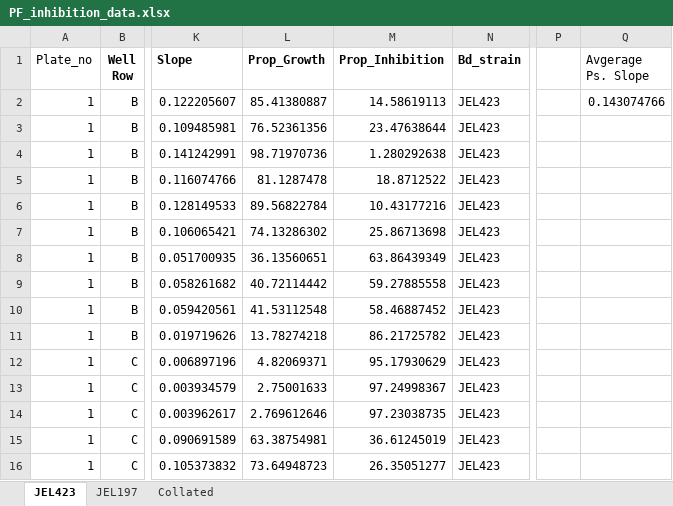
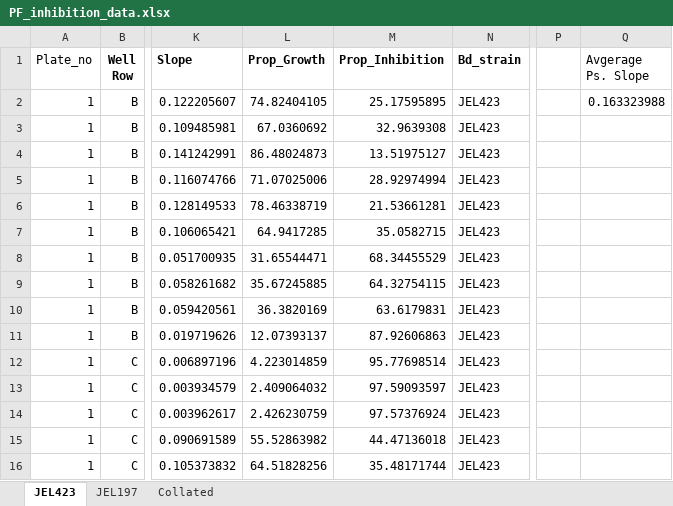
Before and after one commit to pattyjk/Pseudo_fluor, an Excel workbook: PF_inhibition_data.xlsx, sheet JEL423, drawn as a sheet; only a part is shown, gaps mark what is left out; values as stored, in another font and other column widths than the file's, no borders; the diff covers the shown part only; the diff names each change by its address in the sheet, - before the commit and + after, or states it on an @@ line.

```diff
--- a/PF_inhibition_data.xlsx (sheet JEL423)
+++ b/PF_inhibition_data.xlsx (sheet JEL423)
-L2 (Prop_Growth): 85.41380887
+L2 (Prop_Growth): 74.82404105
-M2 (Prop_Inhibition): 14.58619113
+M2 (Prop_Inhibition): 25.17595895
-Q2 (Avgerage Ps. Slope): 0.143074766
+Q2 (Avgerage Ps. Slope): 0.163323988
-L3 (Prop_Growth): 76.52361356
+L3 (Prop_Growth): 67.0360692
-M3 (Prop_Inhibition): 23.47638644
+M3 (Prop_Inhibition): 32.9639308
-L4 (Prop_Growth): 98.71970736
+L4 (Prop_Growth): 86.48024873
-M4 (Prop_Inhibition): 1.280292638
+M4 (Prop_Inhibition): 13.51975127
-L5 (Prop_Growth): 81.1287478
+L5 (Prop_Growth): 71.07025006
-M5 (Prop_Inhibition): 18.8712522
+M5 (Prop_Inhibition): 28.92974994
-L6 (Prop_Growth): 89.56822784
+L6 (Prop_Growth): 78.46338719
-M6 (Prop_Inhibition): 10.43177216
+M6 (Prop_Inhibition): 21.53661281
-L7 (Prop_Growth): 74.13286302
+L7 (Prop_Growth): 64.9417285
-M7 (Prop_Inhibition): 25.86713698
+M7 (Prop_Inhibition): 35.0582715
-L8 (Prop_Growth): 36.13560651
+L8 (Prop_Growth): 31.65544471
-M8 (Prop_Inhibition): 63.86439349
+M8 (Prop_Inhibition): 68.34455529
-L9 (Prop_Growth): 40.72114442
+L9 (Prop_Growth): 35.67245885
-M9 (Prop_Inhibition): 59.27885558
+M9 (Prop_Inhibition): 64.32754115
-L10 (Prop_Growth): 41.53112548
+L10 (Prop_Growth): 36.3820169
-M10 (Prop_Inhibition): 58.46887452
+M10 (Prop_Inhibition): 63.6179831
-L11 (Prop_Growth): 13.78274218
+L11 (Prop_Growth): 12.07393137
-M11 (Prop_Inhibition): 86.21725782
+M11 (Prop_Inhibition): 87.92606863
-L12 (Prop_Growth): 4.82069371
+L12 (Prop_Growth): 4.223014859
-M12 (Prop_Inhibition): 95.17930629
+M12 (Prop_Inhibition): 95.77698514
-L13 (Prop_Growth): 2.75001633
+L13 (Prop_Growth): 2.409064032
-M13 (Prop_Inhibition): 97.24998367
+M13 (Prop_Inhibition): 97.59093597
-L14 (Prop_Growth): 2.769612646
+L14 (Prop_Growth): 2.426230759
-M14 (Prop_Inhibition): 97.23038735
+M14 (Prop_Inhibition): 97.57376924
-L15 (Prop_Growth): 63.38754981
+L15 (Prop_Growth): 55.52863982
-M15 (Prop_Inhibition): 36.61245019
+M15 (Prop_Inhibition): 44.47136018
-L16 (Prop_Growth): 73.64948723
+L16 (Prop_Growth): 64.51828256
-M16 (Prop_Inhibition): 26.35051277
+M16 (Prop_Inhibition): 35.48171744
```
Also changed, not shown: 158 edited cells elsewhere in this sheet, sheet Collated, sheet JEL197, 2 other files.
